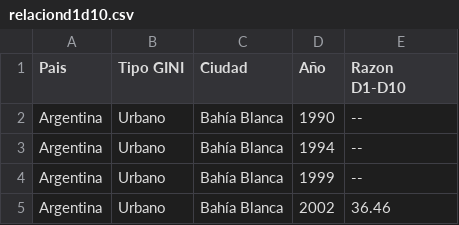
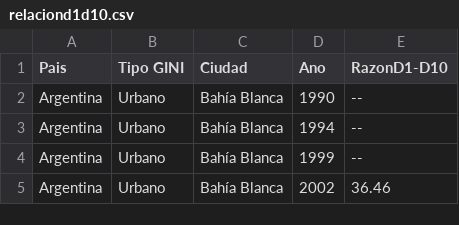
Before and after one commit to poguez/unhabitat-ciudades-equitativas, a CSV file: app/components/compincratio/relaciond1d10.csv, drawn as a sheet; only a part is shown.

Commit message:
Added new ratio graph using real data

```diff
--- a/app/components/compincratio/relaciond1d10.csv
+++ b/app/components/compincratio/relaciond1d10.csv
@@ -1,2 +1,2 @@
-Pais,Tipo GINI,Ciudad ,Año,Razon D1-D10
+Pais,Tipo GINI,Ciudad,Ano,RazonD1-D10
 Argentina,Urbano,Bahía Blanca,1990,--
```
Also changed, not shown: 2 other files.
